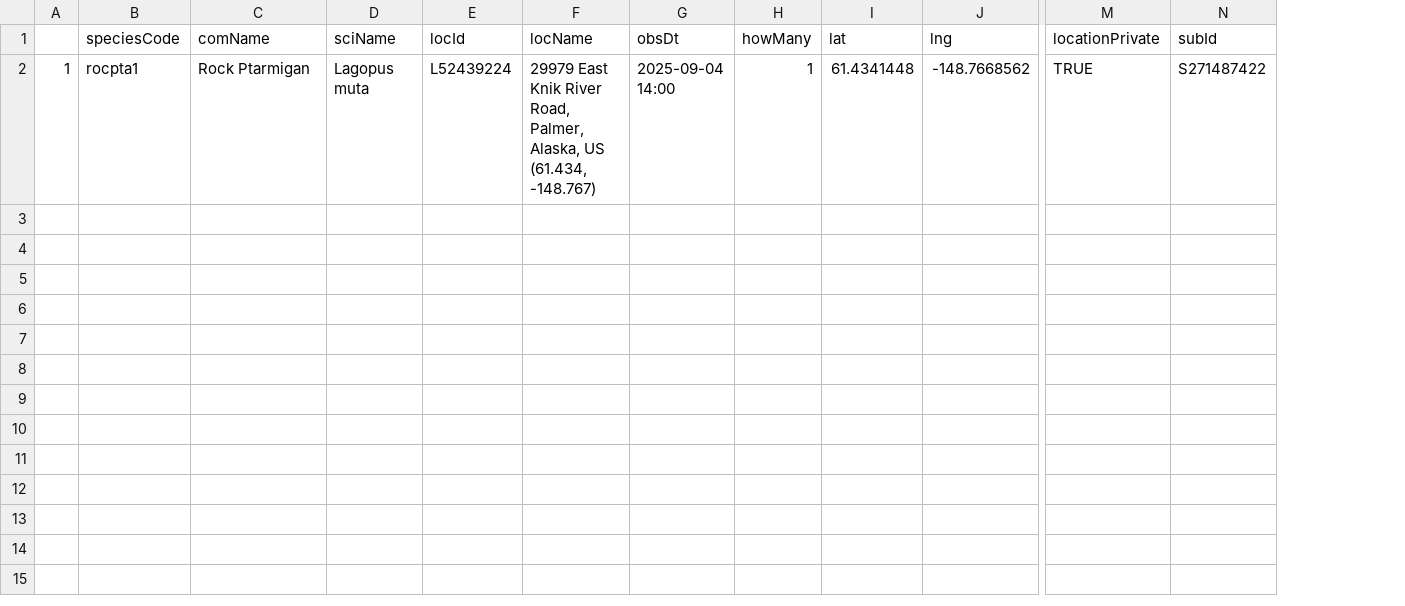
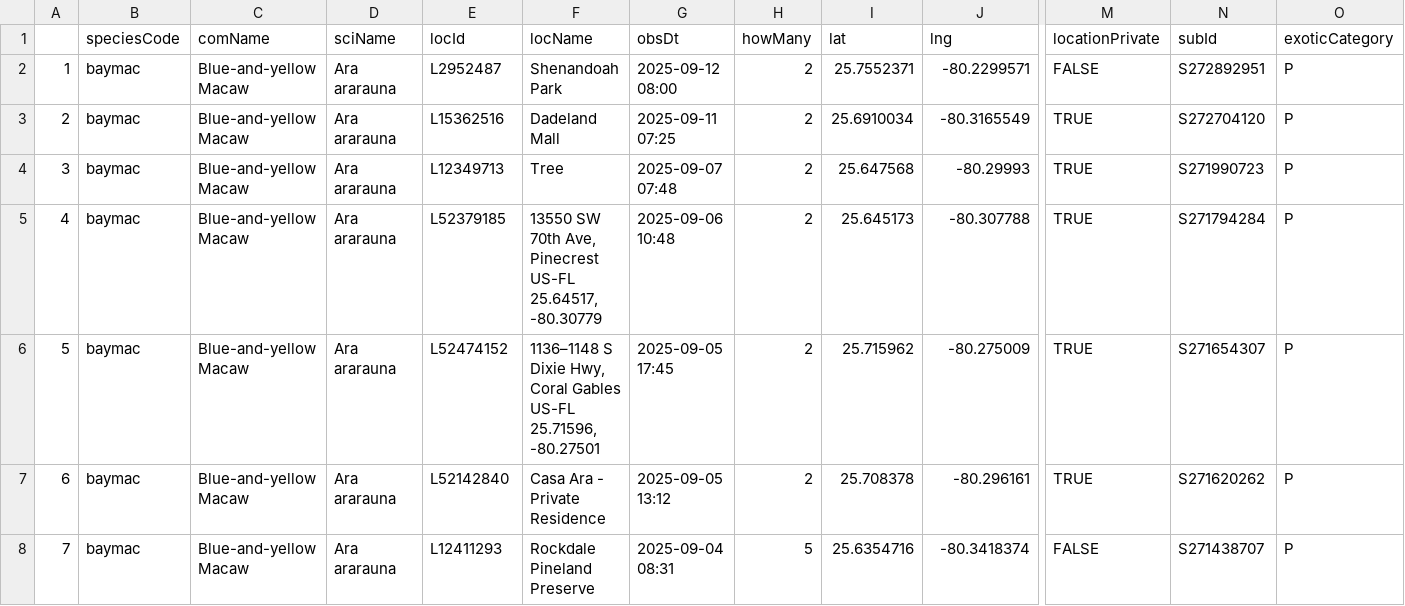
Before and after one commit to jsm425/BirdNerd, a CSV file: BirdSightingLists/level5Sightings.csv, drawn as a sheet; only a part is shown, gaps mark what is left out; rows hold the shown columns only; the diff names each change by its address in the sheet, - before the commit and + after, or states it on an @@ line.

```diff
--- a/BirdSightingLists/level5Sightings.csv
+++ b/BirdSightingLists/level5Sightings.csv
+column O (exoticCategory), row 2: P
-B2 (speciesCode): rocpta1
+B2 (speciesCode): baymac
-C2 (comName): Rock Ptarmigan
+C2 (comName): Blue-and-yellow Macaw
-D2 (sciName): Lagopus muta
+D2 (sciName): Ara ararauna
-E2 (locId): L52439224
+E2 (locId): L2952487
-F2 (locName): 29979 East Knik River Road, Palmer, Alaska, US (61.434, -148.767)
+F2 (locName): Shenandoah Park
-G2 (obsDt): 2025-09-04 14:00
+G2 (obsDt): 2025-09-12 08:00
-H2 (howMany): 1
+H2 (howMany): 2
-I2 (lat): 61.4341448
+I2 (lat): 25.7552371
-J2 (lng): -148.7668562
+J2 (lng): -80.2299571
-M2 (locationPrivate): TRUE
+M2 (locationPrivate): FALSE
-N2 (subId): S271487422
+N2 (subId): S272892951
+row 3: 2 | baymac | Blue-and-yellow Macaw | Ara ararauna | L15362516 | Dadeland Mall | 2025-09-11 07:25 | 2 | 25.6910034 | -80.3165549 | TRUE | S272704120 | P
+row 4: 3 | baymac | Blue-and-yellow Macaw | Ara ararauna | L12349713 | Tree | 2025-09-07 07:48 | 2 | 25.647568 | -80.29993 | TRUE | S271990723 | P
+row 5: 4 | baymac | Blue-and-yellow Macaw | Ara ararauna | L52379185 | 13550 SW 70th Ave, Pinecrest US-FL 25.64517, -80.30779 | 2025-09-06 10:48 | 2 | 25.645173 | -80.307788 | TRUE | S271794284 | P
+row 6: 5 | baymac | Blue-and-yellow Macaw | Ara ararauna | L52474152 | 1136–1148 S Dixie Hwy, Coral Gables US-FL 25.71596, -80.27501 | 2025-09-05 17:45 | 2 | 25.715962 | -80.275009 | TRUE | S271654307 | P
+row 7: 6 | baymac | Blue-and-yellow Macaw | Ara ararauna | L52142840 | Casa Ara - Private Residence | 2025-09-05 13:12 | 2 | 25.708378 | -80.296161 | TRUE | S271620262 | P
+row 8: 7 | baymac | Blue-and-yellow Macaw | Ara ararauna | L12411293 | Rockdale Pineland Preserve | 2025-09-04 08:31 | 5 | 25.6354716 | -80.3418374 | FALSE | S271438707 | P
```
Also changed, not shown: BirdSightingLists/level4Sightings.csv, 3 other files.
